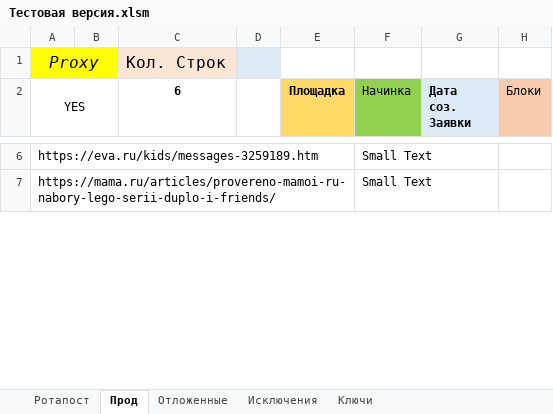
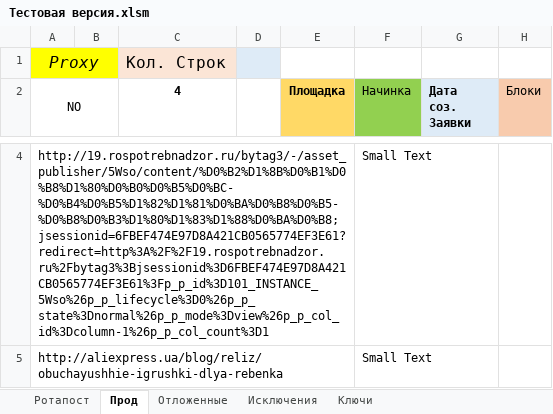
Before and after one commit to Goodron1981/MyMacros-master, an Excel workbook: Тестовая версия.xlsm, sheet Прод, drawn as a sheet; only a part is shown, gaps mark what is left out; values as stored, in another font and other column widths than the file's, no borders; charts and pictures not drawn; addresses are those after the commit; the diff covers the shown part only; the diff names each change by its address in the sheet, - before the commit and + after, or states it on an @@ line.

Commit message:
алгоритм поиска ключевого слова
Изменен алгоритм поиска ключевого слова со страници сайта - теперь результат берется только из библиотеки и если совпадений нет - выводится что ключ не найден и переходит на этап поиска в анкоре.

```diff
--- a/Тестовая версия.xlsm (sheet Прод)
+++ b/Тестовая версия.xlsm (sheet Прод)
-A2: YES
+A2: NO
-C2: 6
+C2: 4
-A4 (NO): https://eva.ru/kids/messages-3259189.htm
+A4 (NO): http://19.rospotrebnadzor.ru/bytag3/-/asset_publisher/5Wso/content/%D0%B2%D1%8B%D0%B1%D0%B8%D1%80%D0%B0%D0%B5%D0%BC-%D0%B4%D0%B5%D1%82%D1%81%D0%BA%D0%B8%D0%B5-%D0%B8%D0%B3%D1%80%D1%83%D1%88%D0%BA%D0%B8;jsessionid=6FBEF474E97D8A421CB0565774EF3E61?redirect=http%3A%2F%2F19.rospotrebnadzor.ru%2Fbytag3%3Bjsessionid%3D6FBEF474E97D8A421CB0565774EF3E61%3Fp_p_id%3D101_INSTANCE_5Wso%26p_p_lifecycle%3D0%26p_p_state%3Dnormal%26p_p_mode%3Dview%26p_p_col_id%3Dcolumn-1%26p_p_col_count%3D1
-A5 (NO): https://mama.ru/articles/provereno-mamoi-ru-nabory-lego-serii-duplo-i-friends/
+A5 (NO): http://aliexpress.ua/blog/reliz/obuchayushhie-igrushki-dlya-rebenka
```
Also changed, not shown: 2 added rows and 4 removed rows elsewhere in this sheet, sheet Ротапост, sheet Отложенные, sheet Ключи, charts or pictures.
